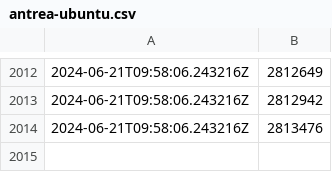
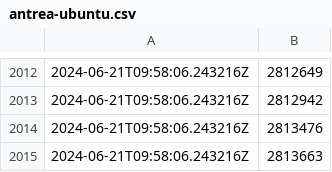
Before and after one commit to antoninbas/antrea-downloads-tracker, a CSV file: antrea-ubuntu.csv, drawn as a sheet; only a part is shown, gaps mark what is left out; the diff names each change by its address in the sheet, - before the commit and + after, or states it on an @@ line.

```diff
--- a/antrea-ubuntu.csv
+++ b/antrea-ubuntu.csv
+row 2015: 2024-06-21T09:58:06.243216Z | 2813663
```
